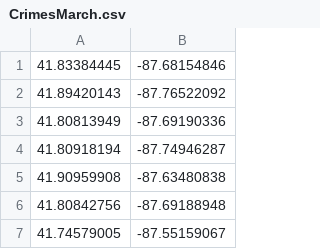
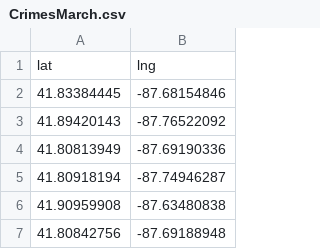
Before and after one commit to dandadj/AnimatedHeatmapTemplate, a CSV file: data/CrimesMarch.csv, drawn as a sheet; only a part is shown; the shorter side is filled out with more unchanged rows.

```diff
--- a/data/CrimesMarch.csv
+++ b/data/CrimesMarch.csv
@@ -1 +1,2 @@
+lat,lng
 41.83384445,-87.68154846
```
Also changed, not shown: 4 other files.
